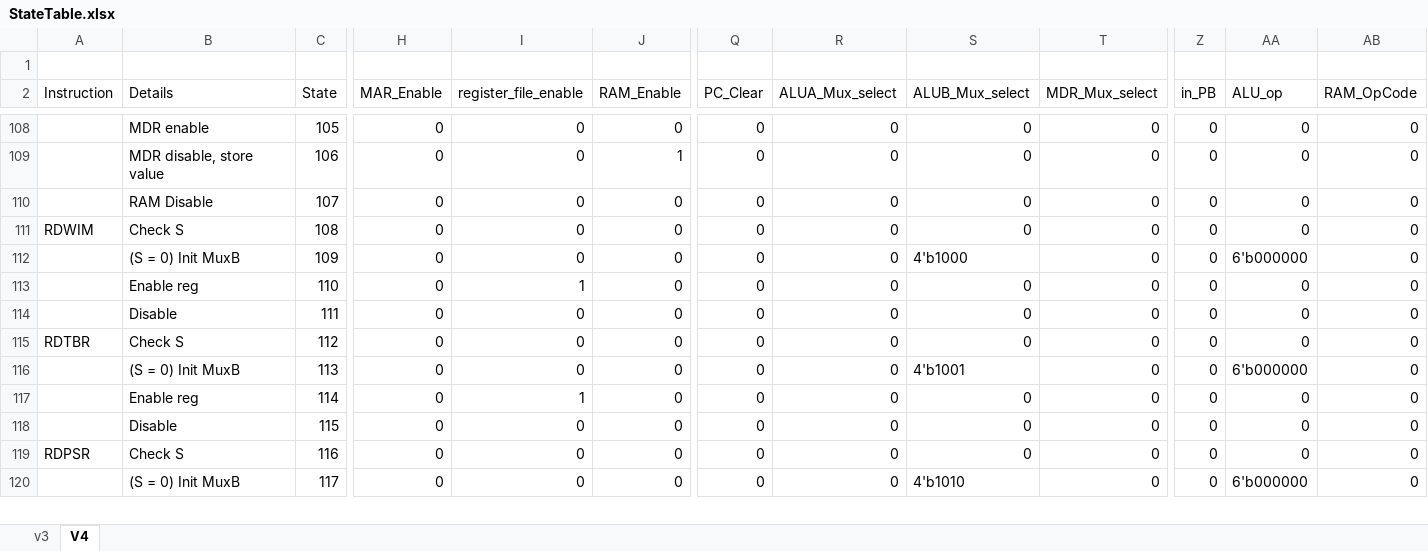
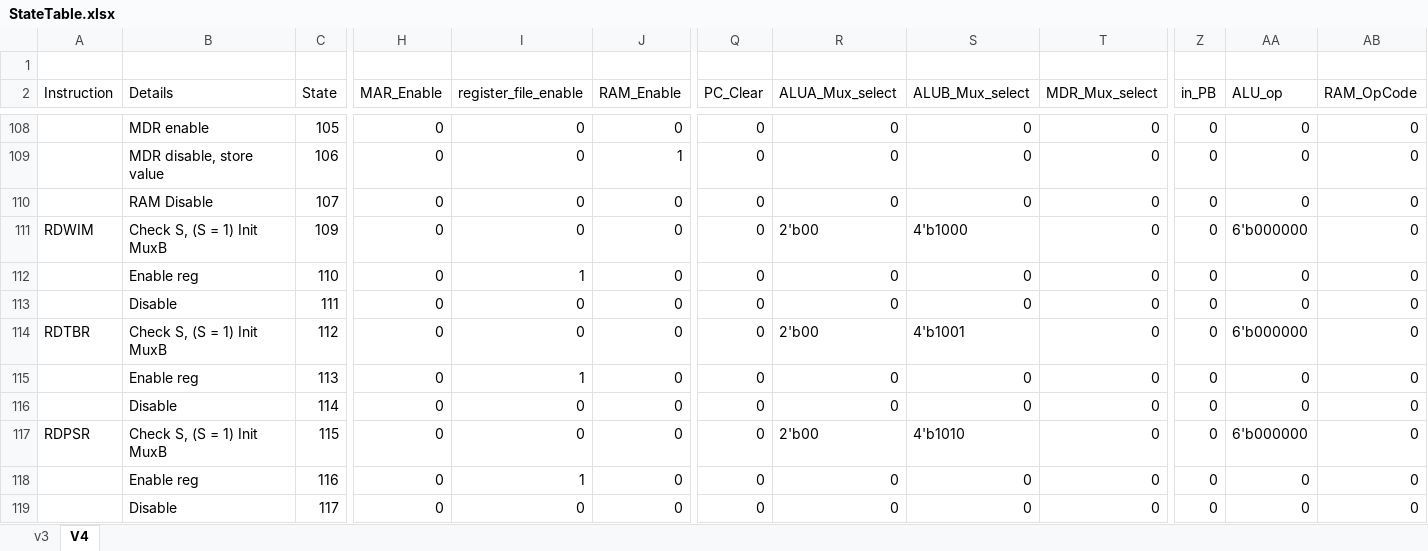
Before and after one commit to edwinbadillo/ICOM4215-SPARC-V8, an Excel workbook: StateTable/StateTable.xlsx, sheet V4, drawn as a sheet; only a part is shown, gaps mark what is left out; values as stored, in another font and other column widths than the file's, no cell formats; removed rows and columns are numbered as before the commit, all else as after; rows hold the shown columns only; the diff covers the shown part only; the diff names each change by its address in the sheet, - before the commit and + after, or states it on an @@ line.

Commit message:
New priority register

```diff
--- a/StateTable/StateTable.xlsx (sheet V4)
+++ b/StateTable/StateTable.xlsx (sheet V4)
-row 111: RDWIM | Check S | 108 | 0 | 0 | 0 | 0 | 0 | 0 | 0 | 0 | 0 | 0
-A111 (Instruction): (empty)
+A111 (Instruction): RDWIM
-B111 (Details): (S = 0) Init MuxB
+B111 (Details): Check S, (S = 1) Init MuxB
-R111 (ALUA_Mux_select): 0
+R111 (ALUA_Mux_select): 2'b00
-B114 (Details): Check S
+B114 (Details): Check S, (S = 1) Init MuxB
-R114 (ALUA_Mux_select): 0
+R114 (ALUA_Mux_select): 2'b00
-S114 (ALUB_Mux_select): 0
+S114 (ALUB_Mux_select): 4'b1001
-AA114 (ALU_op): 0
+AA114 (ALU_op): 6'b000000
-B115 (Details): (S = 0) Init MuxB
+B115 (Details): Enable reg
-I115 (register_file_enable): 0
+I115 (register_file_enable): 1
-S115 (ALUB_Mux_select): 4'b1001
+S115 (ALUB_Mux_select): 0
-AA115 (ALU_op): 6'b000000
+AA115 (ALU_op): 0
-B116 (Details): Enable reg
+B116 (Details): Disable
-I116 (register_file_enable): 1
+I116 (register_file_enable): 0
-A117 (Instruction): (empty)
+A117 (Instruction): RDPSR
-B117 (Details): Disable
+B117 (Details): Check S, (S = 1) Init MuxB
-R117 (ALUA_Mux_select): 0
+R117 (ALUA_Mux_select): 2'b00
-S117 (ALUB_Mux_select): 0
+S117 (ALUB_Mux_select): 4'b1010
-AA117 (ALU_op): 0
+AA117 (ALU_op): 6'b000000
-A118 (Instruction): RDPSR
+A118 (Instruction): (empty)
-B118 (Details): Check S
+B118 (Details): Enable reg
-I118 (register_file_enable): 0
+I118 (register_file_enable): 1
-B119 (Details): (S = 0) Init MuxB
+B119 (Details): Disable
-S119 (ALUB_Mux_select): 4'b1010
+S119 (ALUB_Mux_select): 0
-AA119 (ALU_op): 6'b000000
+AA119 (ALU_op): 0
```
Also changed, not shown: 14 added rows, 3 removed rows and 27 edited cells elsewhere in this sheet, cell formats, 1 other file.
